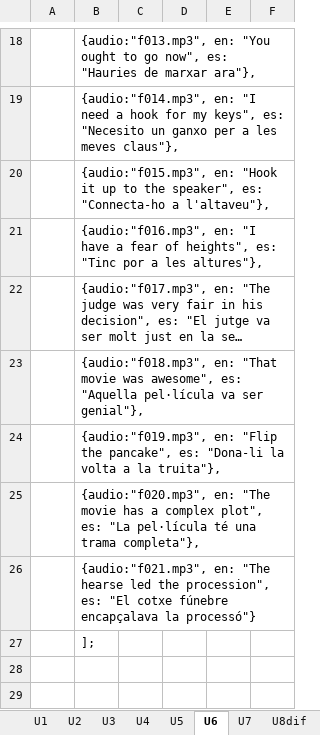
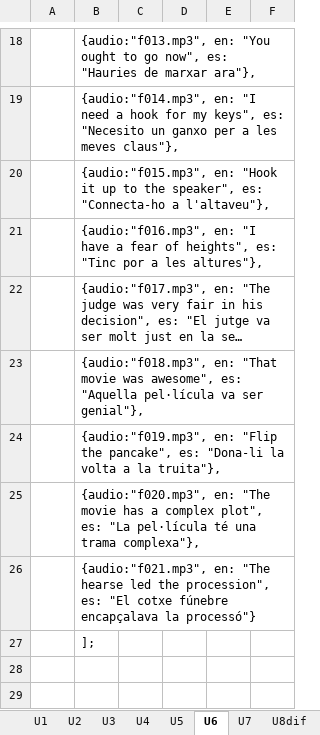
Before and after one commit to gretaclase2026/main, an Excel workbook: CODIGO EXCEL 3.xlsm, sheet U6, drawn as a sheet; only a part is shown, gaps mark what is left out; long unchanged cells end in …; values as stored, in another font and other column widths than the file's, no borders; the diff names each change by its address in the sheet, - before the commit and + after, or states it on an @@ line.

```diff
--- a/CODIGO EXCEL 3.xlsm (sheet U6)
+++ b/CODIGO EXCEL 3.xlsm (sheet U6)
-B25: …una trama completa"},
+B25: …una trama complexa"},
```
Also changed, not shown: sheet U5, sheet U3, sheet U13, sheet U7, sheet U10, sheet Irregulars, 14 other files.
